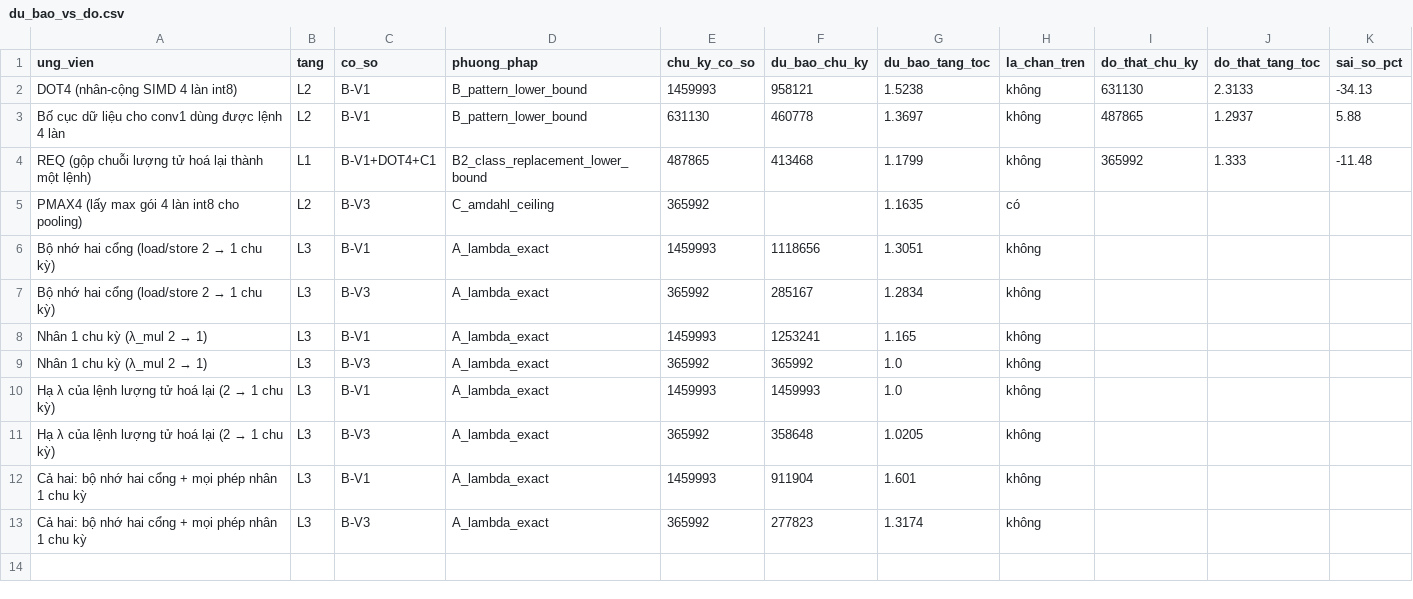
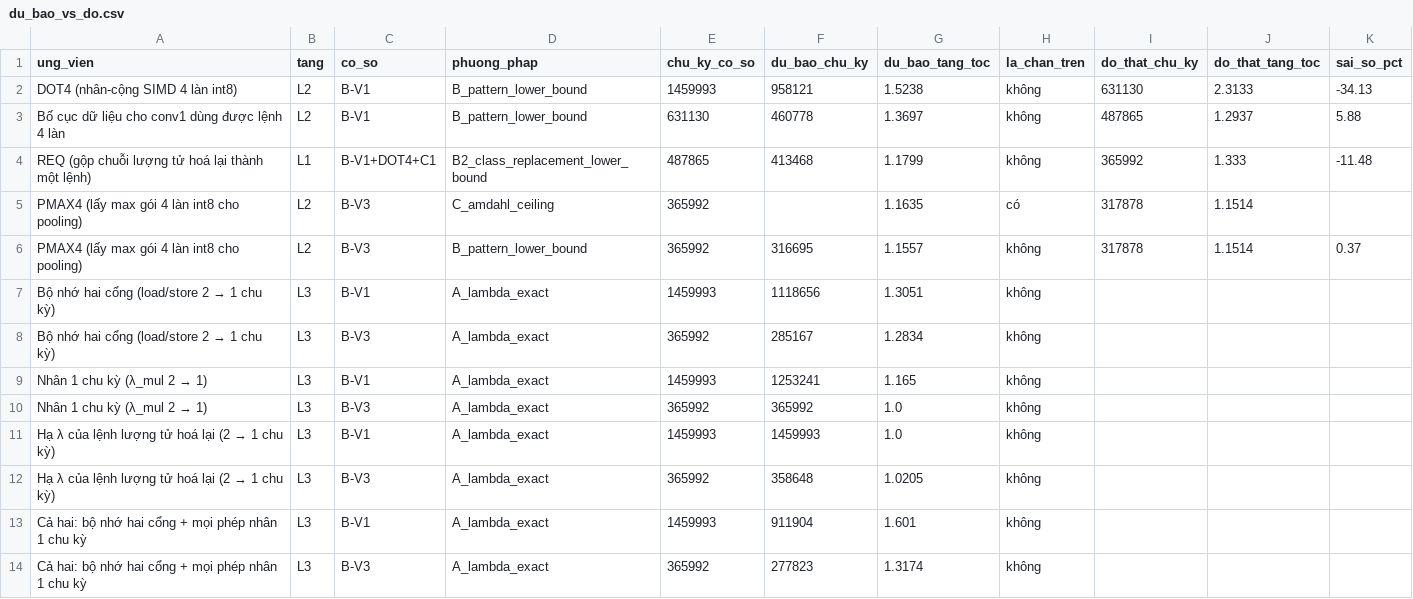
Before and after one commit to mobiluckvn/fpga-ai, a CSV file: results/pipeline/S6/du_bao_vs_do.csv, drawn as a sheet.

```diff
--- a/results/pipeline/S6/du_bao_vs_do.csv
+++ b/results/pipeline/S6/du_bao_vs_do.csv
@@ -4,3 +4,4 @@ Bố cục dữ liệu cho conv1 dùng được lệnh 4 làn,L2,B-V1,B_pattern_
 REQ (gộp chuỗi lượng tử hoá lại thành một lệnh),L1,B-V1+DOT4+C1,B2_class_replacement_lower_bound,487865,413468,1.1799,không,365992,1.333,-11.48
-PMAX4 (lấy max gói 4 làn int8 cho pooling),L2,B-V3,C_amdahl_ceiling,365992,,1.1635,có,,,
+PMAX4 (lấy max gói 4 làn int8 cho pooling),L2,B-V3,C_amdahl_ceiling,365992,,1.1635,có,317878,1.1514,
+PMAX4 (lấy max gói 4 làn int8 cho pooling),L2,B-V3,B_pattern_lower_bound,365992,316695,1.1557,không,317878,1.1514,0.37
 Bộ nhớ hai cổng (load/store 2 → 1 chu kỳ),L3,B-V1,A_lambda_exact,1459993,1118656,1.3051,không,,,
```
Also changed, not shown: 26 other files.
